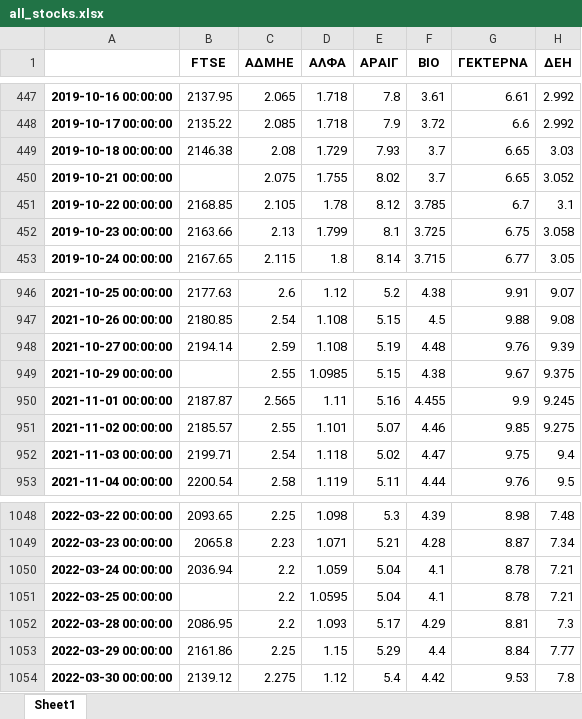
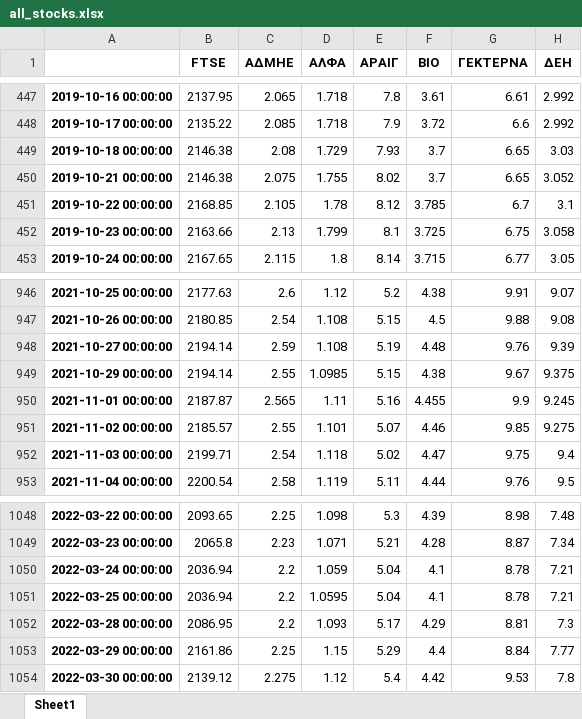
Before and after one commit to nchris/pythoncourse, an Excel workbook: all_stocks.xlsx, sheet Sheet1, drawn as a sheet; only a part is shown, gaps mark what is left out; values as stored, in another font and other column widths than the file's, no borders; the diff names each change by its address in the sheet, - before the commit and + after, or states it on an @@ line.

Commit message:
Add files via upload

```diff
--- a/all_stocks.xlsx (sheet Sheet1)
+++ b/all_stocks.xlsx (sheet Sheet1)
-B450 (FTSE): (empty)
+B450 (FTSE): 2146.38
-B949 (FTSE): (empty)
+B949 (FTSE): 2194.14
-B1051 (FTSE): (empty)
+B1051 (FTSE): 2036.94
```
